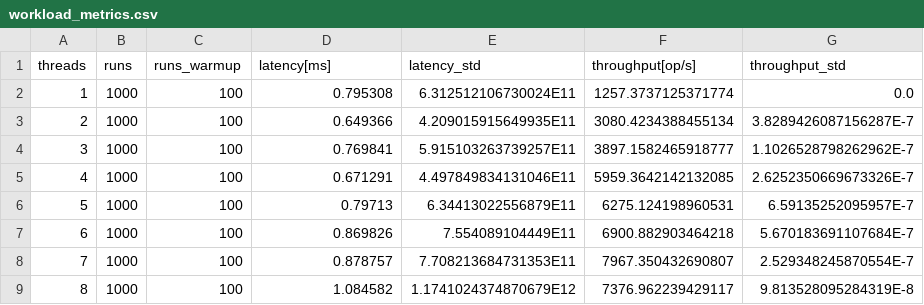
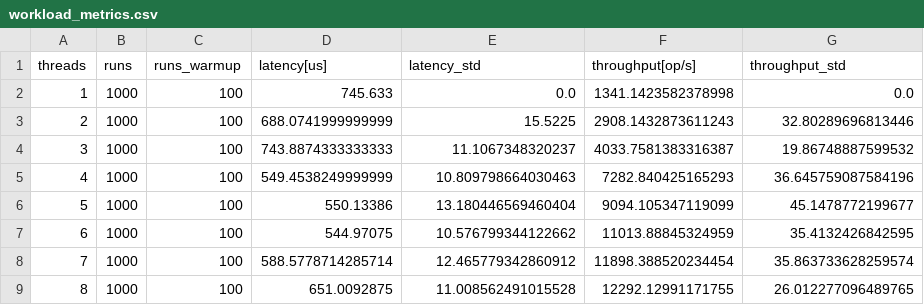
Before and after one commit to Jardynq/ACS, a CSV file: a3/workload_metrics.csv, drawn as a sheet; only a part is shown; the diff covers the shown part only.

```diff
--- a/a3/workload_metrics.csv
+++ b/a3/workload_metrics.csv
@@ -1,9 +1,9 @@
-threads,runs,runs_warmup,latency[ms],latency_std,throughput[op/s],throughput_std
-1,1000,100,0.795308,6.312512106730024E11,1257.3737125371774,0.0
-2,1000,100,0.649366,4.209015915649935E11,3080.4234388455134,3.8289426087156287E-7
-3,1000,100,0.769841,5.915103263739257E11,3897.1582465918777,1.1026528798262962E-7
-4,1000,100,0.671291,4.497849834131046E11,5959.3642142132085,2.6252350669673326E-7
-5,1000,100,0.79713,6.34413022556879E11,6275.124198960531,6.59135252095957E-7
-6,1000,100,0.869826,7.554089104449E11,6900.882903464218,5.670183691107684E-7
-7,1000,100,0.878757,7.708213684731353E11,7967.350432690807,2.529348245870554E-7
-8,1000,100,1.084582,1.1741024374870679E12,7376.962239429117,9.813528095284319E-8
+threads,runs,runs_warmup,latency[us],latency_std,throughput[op/s],throughput_std
+1,1000,100,745.633,0.0,1341.1423582378998,0.0
+2,1000,100,688.0741999999999,15.5225,2908.1432873611243,32.80289696813446
+3,1000,100,743.8874333333333,11.1067348320237,4033.7581383316387,19.86748887599532
+4,1000,100,549.4538249999999,10.809798664030463,7282.840425165293,36.645759087584196
+5,1000,100,550.13386,13.180446569460404,9094.105347119099,45.1478772199677
+6,1000,100,544.97075,10.576799344122662,11013.88845324959,35.4132426842595
+7,1000,100,588.5778714285714,12.465779342860912,11898.388520234454,35.863733628259574
+8,1000,100,651.0092875,11.008562491015528,12292.12991171755,26.012277096489765
```
Also changed, not shown: 96 edited cells elsewhere in this file, a3/workload_metrics_local.csv, 4 other files.
